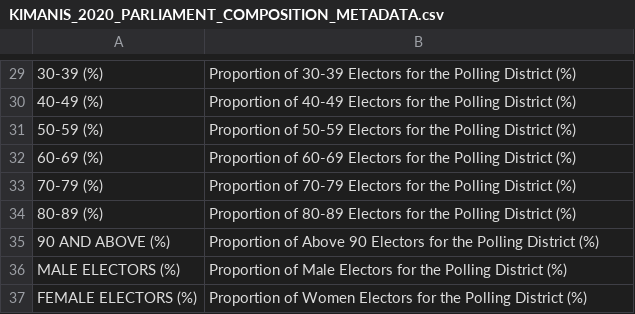
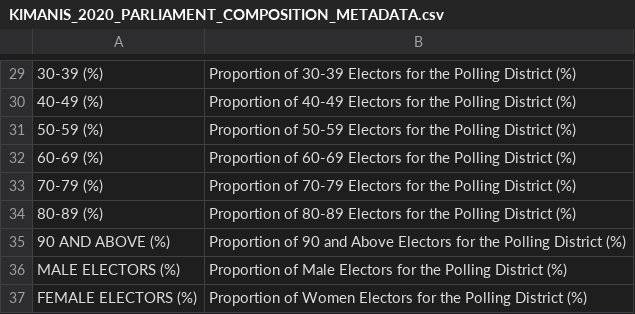
Before and after one commit to TindakMalaysia/By-Elections, a CSV file: 2020/1. KIMANIS/KIMANIS_2020_PARLIAMENT_COMPOSITION_METADATA.csv, drawn as a sheet; only a part is shown, gaps mark what is left out; the diff names each change by its address in the sheet, - before the commit and + after, or states it on an @@ line.

Commit message:
Update KIMANIS_2020_PARLIAMENT_COMPOSITION_METADATA.csv

```diff
--- a/2020/1. KIMANIS/KIMANIS_2020_PARLIAMENT_COMPOSITION_METADATA.csv
+++ b/2020/1. KIMANIS/KIMANIS_2020_PARLIAMENT_COMPOSITION_METADATA.csv
-B35: Proportion of Above 90 Electors for…
+B35: Proportion of 90 and Above Electors for…
```
